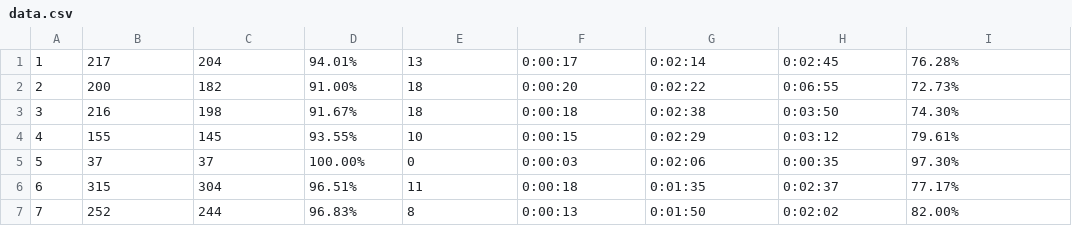
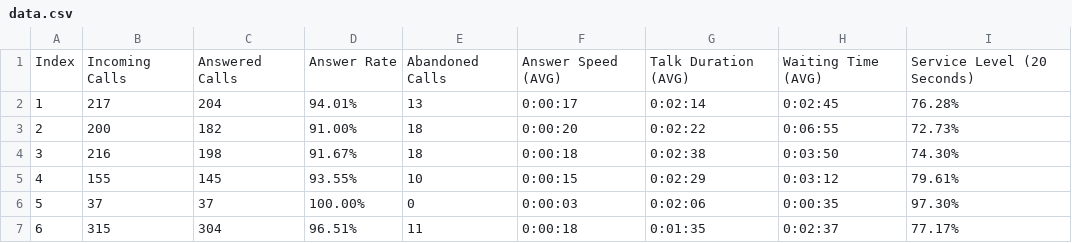
Before and after one commit to justinpitera/call-center-simulator, a CSV file: data.csv, drawn as a sheet; only a part is shown; the shorter side is filled out with more unchanged rows.

```diff
--- a/data.csv
+++ b/data.csv
@@ -1 +1,2 @@
+Index,Incoming Calls,Answered Calls,Answer Rate,Abandoned Calls,Answer Speed (AVG),Talk Duration (AVG),Waiting Time (AVG),Service Level (20 Seconds)
 1,217,204,94.01%,13,0:00:17,0:02:14,0:02:45,76.28%
```
Also changed, not shown: 1 other file.
